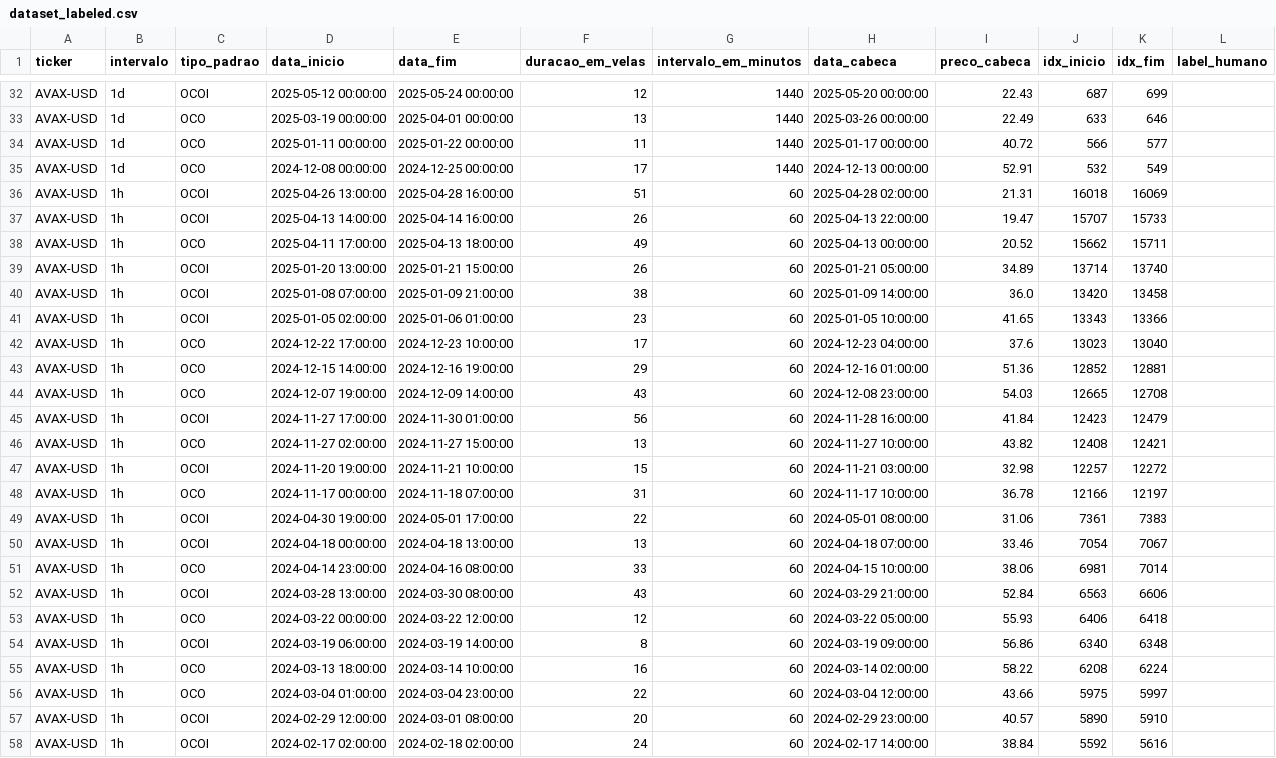
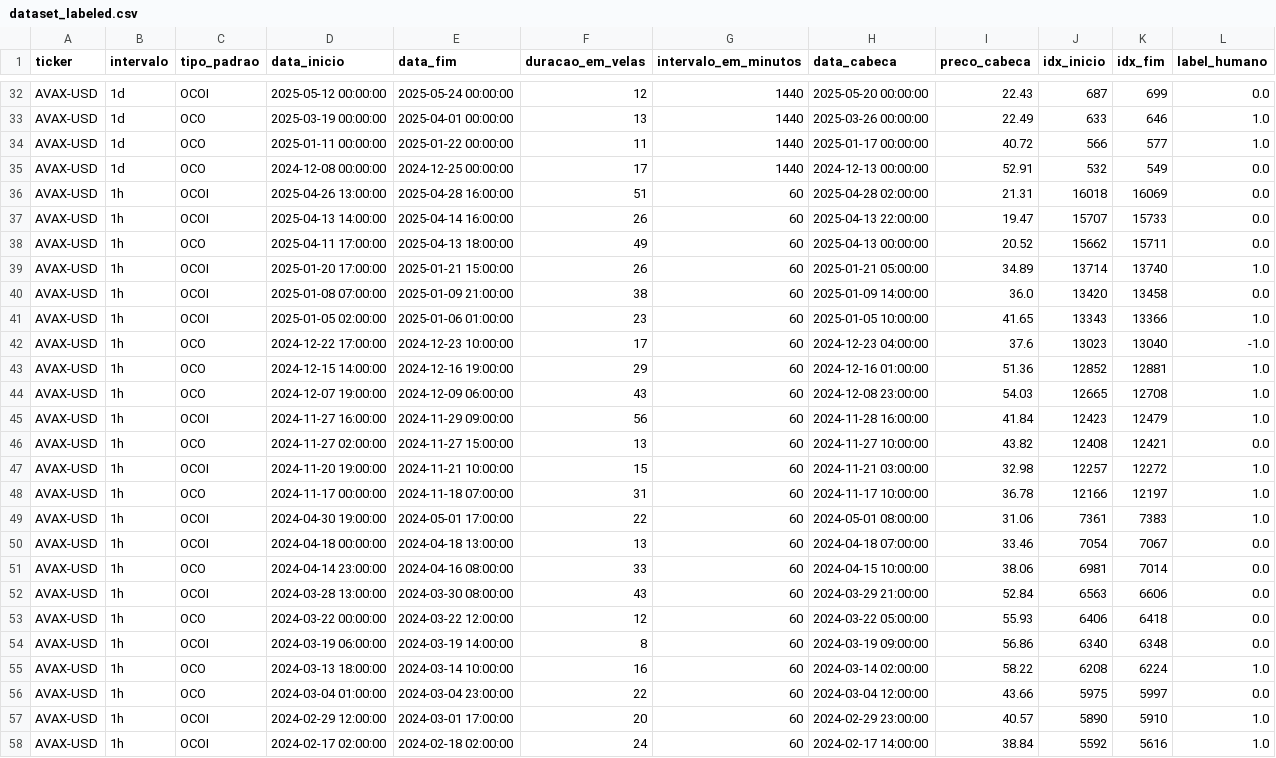
Before and after one commit to Jvamg/jvamg, a CSV file: data/datasets/filtered/dataset_labeled.csv, drawn as a sheet; only a part is shown, gaps mark what is left out; the diff covers the shown part only; the diff names each change by its address in the sheet, - before the commit and + after, or states it on an @@ line.

Commit message:
label humano

```diff
--- a/data/datasets/filtered/dataset_labeled.csv
+++ b/data/datasets/filtered/dataset_labeled.csv
-L32 (label_humano): (empty)
+L32 (label_humano): 0.0
-L33:L34 (label_humano): (empty)
+L33:L34 (label_humano): 1.0
-L35:L38 (label_humano): (empty)
+L35:L38 (label_humano): 0.0
-D39 (data_inicio): 2025-01-20 13:00:00
+D39 (data_inicio): 2025-01-20 17:00:00
-L39 (label_humano): (empty)
+L39 (label_humano): 1.0
-L40 (label_humano): (empty)
+L40 (label_humano): 0.0
-L41 (label_humano): (empty)
+L41 (label_humano): 1.0
-L42 (label_humano): (empty)
+L42 (label_humano): -1.0
-L43:L45 (label_humano): (empty)
+L43:L45 (label_humano): 1.0
-E44 (data_fim): 2024-12-09 14:00:00
+E44 (data_fim): 2024-12-09 06:00:00
-D45 (data_inicio): 2024-11-27 17:00:00
+D45 (data_inicio): 2024-11-27 16:00:00
-E45 (data_fim): 2024-11-30 01:00:00
+E45 (data_fim): 2024-11-29 09:00:00
-L46 (label_humano): (empty)
+L46 (label_humano): 0.0
-L47:L49 (label_humano): (empty)
+L47:L49 (label_humano): 1.0
-L50:L54 (label_humano): (empty)
+L50:L54 (label_humano): 0.0
-L55 (label_humano): (empty)
+L55 (label_humano): 1.0
-L56 (label_humano): (empty)
+L56 (label_humano): 0.0
-E57 (data_fim): 2024-03-01 08:00:00
+E57 (data_fim): 2024-03-01 17:00:00
-L57:L58 (label_humano): (empty)
+L57:L58 (label_humano): 1.0
```
Also changed, not shown: 107 edited cells elsewhere in this file.
